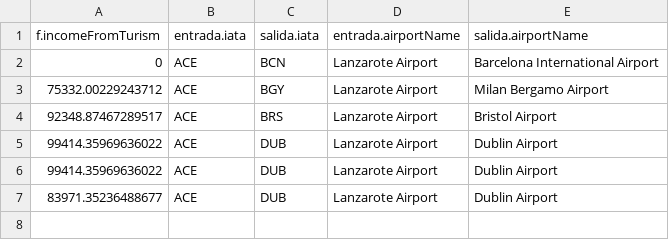
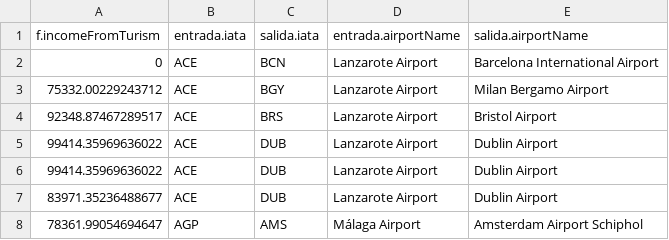
Before and after one commit to GabrielTRK/NSGA-III, a CSV file: data/datos/PruebaDinero_por_vuelo.csv, drawn as a sheet.

```diff
--- a/data/datos/PruebaDinero_por_vuelo.csv
+++ b/data/datos/PruebaDinero_por_vuelo.csv
@@ -7 +7,2 @@
 83971.35236488677,ACE,DUB,Lanzarote Airport,Dublin Airport
+78361.99054694647,AGP,AMS,Málaga Airport,Amsterdam Airport Schiphol
```
Also changed, not shown: data/datos/PruebaPasajeros_por_vuelo.csv, data/datos/PruebaPasajeros_por_vuelo_y_companyias.csv, 5 other files.
